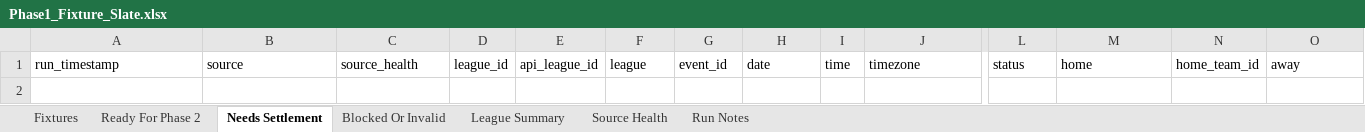
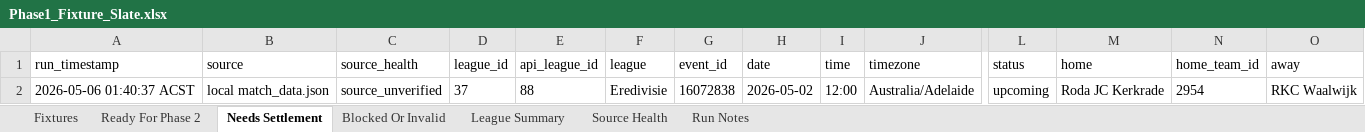
Before and after one commit to Looneyz25/SoccerStats, an Excel workbook: docs/agent-system/outputs/Phase1_Fixture_Slate.xlsx, sheet Needs Settlement, drawn as a sheet; only a part is shown, gaps mark what is left out; values as stored, in another font and other column widths than the file's, no borders; rows hold the shown columns only; the diff names each change by its address in the sheet, - before the commit and + after, or states it on an @@ line.

Commit message:
Auto-push 2026-05-06T01:40: settle results + forecasts

```diff
--- a/docs/agent-system/outputs/Phase1_Fixture_Slate.xlsx (sheet Needs Settlement)
+++ b/docs/agent-system/outputs/Phase1_Fixture_Slate.xlsx (sheet Needs Settlement)
+row 2: 2026-05-06 01:40:37 ACST | local match_data.json | source_unverified | 37 | 88 | Eredivisie | 16072838 | 2026-05-02 | 12:00 | Australia/Adelaide | upcoming | Roda JC Kerkrade | 2954 | RKC Waalwijk
```
Also changed, not shown: sheet Fixtures, sheet Blocked Or Invalid, sheet Ready For Phase 2, sheet League Summary, sheet Source Health, sheet Run Notes, docs/agent-system/outputs/Phase2_Odds_Slate.xlsx, docs/agent-system/outputs/Phase3_Team_Context.xlsx, 19 other files.
